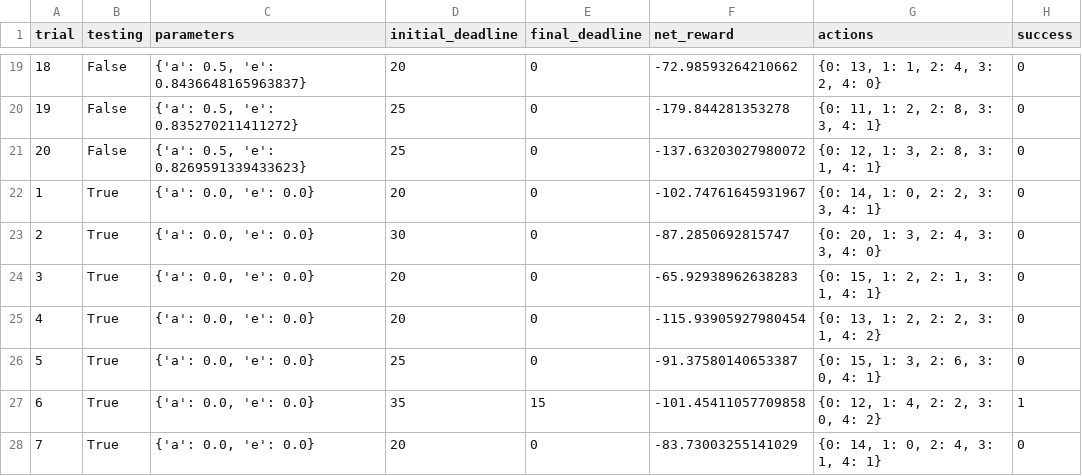
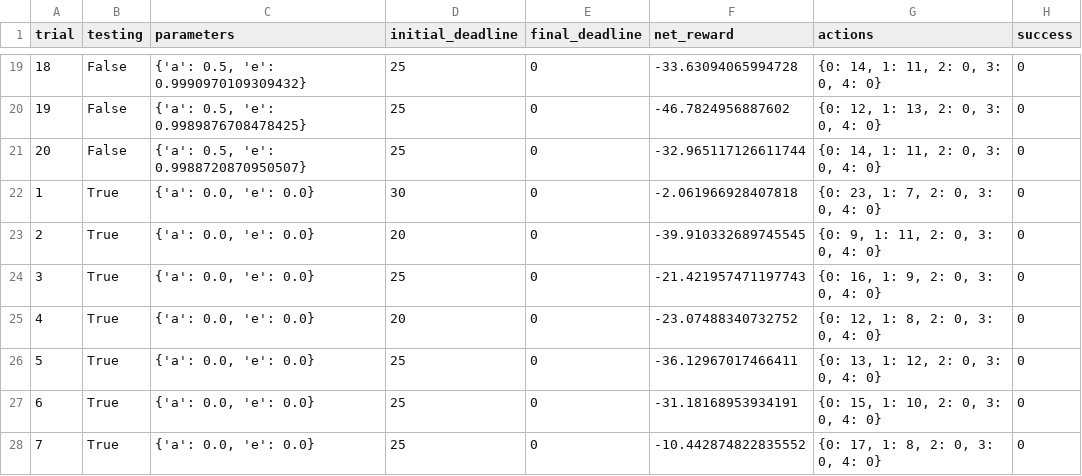
Before and after one commit to fangwudi/Machine-Learning-Udacity, a CSV file: smartcab/logs/sim_no-learning.csv, drawn as a sheet; only a part is shown, gaps mark what is left out; the diff covers the shown part only.

```diff
--- a/smartcab/logs/sim_no-learning.csv
+++ b/smartcab/logs/sim_no-learning.csv
@@ -19,10 +19,10 @@ trial,testing,parameters,initial_deadline,final_deadline,net_reward,actions,succ
-18,False,"{'a': 0.5, 'e': 0.8436648165963837}",20,0,-72.98593264210662,"{0: 13, 1: 1, 2: 4, 3: 2, 4: 0}",0
-19,False,"{'a': 0.5, 'e': 0.835270211411272}",25,0,-179.844281353278,"{0: 11, 1: 2, 2: 8, 3: 3, 4: 1}",0
-20,False,"{'a': 0.5, 'e': 0.8269591339433623}",25,0,-137.63203027980072,"{0: 12, 1: 3, 2: 8, 3: 1, 4: 1}",0
-1,True,"{'a': 0.0, 'e': 0.0}",20,0,-102.74761645931967,"{0: 14, 1: 0, 2: 2, 3: 3, 4: 1}",0
-2,True,"{'a': 0.0, 'e': 0.0}",30,0,-87.2850692815747,"{0: 20, 1: 3, 2: 4, 3: 3, 4: 0}",0
-3,True,"{'a': 0.0, 'e': 0.0}",20,0,-65.92938962638283,"{0: 15, 1: 2, 2: 1, 3: 1, 4: 1}",0
-4,True,"{'a': 0.0, 'e': 0.0}",20,0,-115.93905927980454,"{0: 13, 1: 2, 2: 2, 3: 1, 4: 2}",0
-5,True,"{'a': 0.0, 'e': 0.0}",25,0,-91.37580140653387,"{0: 15, 1: 3, 2: 6, 3: 0, 4: 1}",0
-6,True,"{'a': 0.0, 'e': 0.0}",35,15,-101.45411057709858,"{0: 12, 1: 4, 2: 2, 3: 0, 4: 2}",1
-7,True,"{'a': 0.0, 'e': 0.0}",20,0,-83.73003255141029,"{0: 14, 1: 0, 2: 4, 3: 1, 4: 1}",0
+18,False,"{'a': 0.5, 'e': 0.9990970109309432}",25,0,-33.63094065994728,"{0: 14, 1: 11, 2: 0, 3: 0, 4: 0}",0
+19,False,"{'a': 0.5, 'e': 0.9989876708478425}",25,0,-46.7824956887602,"{0: 12, 1: 13, 2: 0, 3: 0, 4: 0}",0
+20,False,"{'a': 0.5, 'e': 0.9988720870950507}",25,0,-32.965117126611744,"{0: 14, 1: 11, 2: 0, 3: 0, 4: 0}",0
+1,True,"{'a': 0.0, 'e': 0.0}",30,0,-2.061966928407818,"{0: 23, 1: 7, 2: 0, 3: 0, 4: 0}",0
+2,True,"{'a': 0.0, 'e': 0.0}",20,0,-39.910332689745545,"{0: 9, 1: 11, 2: 0, 3: 0, 4: 0}",0
+3,True,"{'a': 0.0, 'e': 0.0}",25,0,-21.421957471197743,"{0: 16, 1: 9, 2: 0, 3: 0, 4: 0}",0
+4,True,"{'a': 0.0, 'e': 0.0}",20,0,-23.07488340732752,"{0: 12, 1: 8, 2: 0, 3: 0, 4: 0}",0
+5,True,"{'a': 0.0, 'e': 0.0}",25,0,-36.12967017466411,"{0: 13, 1: 12, 2: 0, 3: 0, 4: 0}",0
+6,True,"{'a': 0.0, 'e': 0.0}",25,0,-31.18168953934191,"{0: 15, 1: 10, 2: 0, 3: 0, 4: 0}",0
+7,True,"{'a': 0.0, 'e': 0.0}",25,0,-10.442874822835552,"{0: 17, 1: 8, 2: 0, 3: 0, 4: 0}",0
```
Also changed, not shown: 72 edited cells elsewhere in this file, 3 other files.
